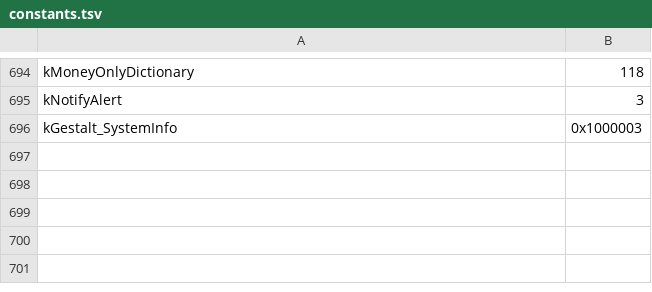
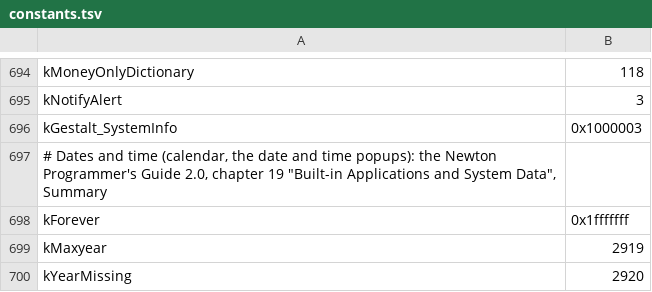
Before and after one commit to dparnell/newton-re, a TSV file: romsrc/constants.tsv, drawn as a sheet; only a part is shown, gaps mark what is left out.

```diff
--- a/romsrc/constants.tsv
+++ b/romsrc/constants.tsv
@@ -696 +696,5 @@ kNotifyAlert	3
 kGestalt_SystemInfo	0x1000003
+# Dates and time (calendar, the date and time popups): the Newton Programmer's Guide 2.0, chapter 19 "Built-in Applications and System Data", Summary
+kForever	0x1fffffff
+kMaxyear	2919
+kYearMissing	2920
```
Also changed, not shown: 39 other files.
